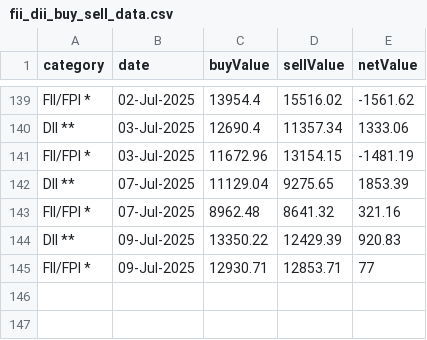
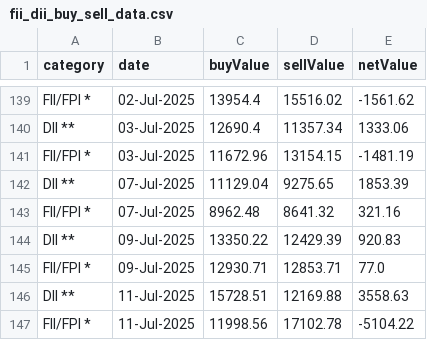
Before and after one commit to senthilkumarimuth/metrices, a CSV file: data/fii_dii_buy_sell_data.csv, drawn as a sheet; only a part is shown, gaps mark what is left out.

```diff
--- a/data/fii_dii_buy_sell_data.csv
+++ b/data/fii_dii_buy_sell_data.csv
@@ -144,2 +144,4 @@ FII/FPI *,07-Jul-2025,8962.48,8641.32,321.16
 DII **,09-Jul-2025,13350.22,12429.39,920.83
-FII/FPI *,09-Jul-2025,12930.71,12853.71,77
+FII/FPI *,09-Jul-2025,12930.71,12853.71,77.0
+DII **,11-Jul-2025,15728.51,12169.88,3558.63
+FII/FPI *,11-Jul-2025,11998.56,17102.78,-5104.22
```
Also changed, not shown: data/gold_price_data.csv, data/usd_to_inr_exchange_rate.csv, 4 other files.
